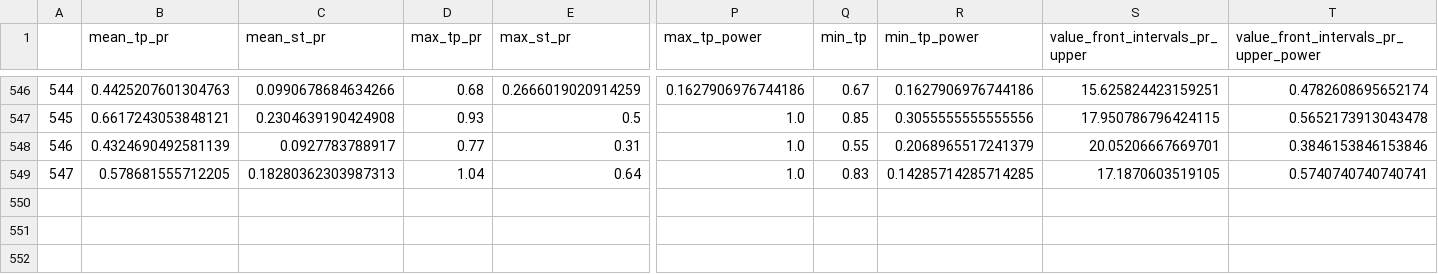
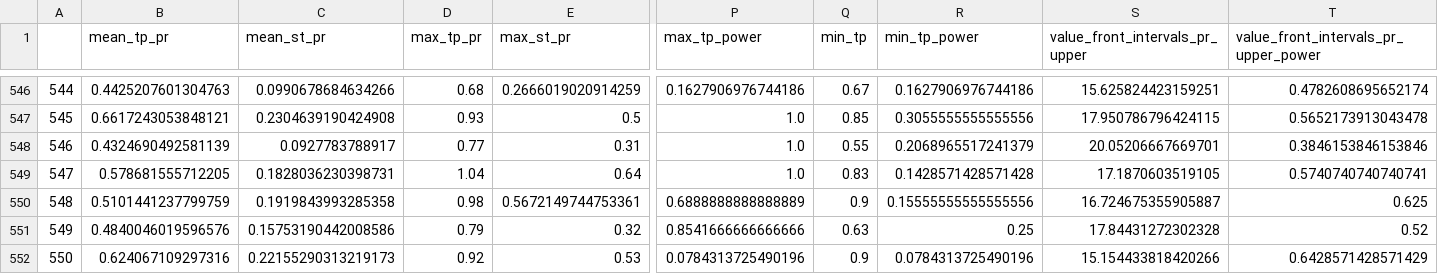
Before and after one commit to Mehrshad-Sorena/ShadBot, a CSV file: src/indicators/StochAstic/GeneticLearning_DB/elites/secondry/buy/XAUUSD_i_LearningResults.csv, drawn as a sheet; only a part is shown, gaps mark what is left out; rows hold the shown columns only; the diff names each change by its address in the sheet, - before the commit and + after, or states it on an @@ line.

```diff
--- a/src/indicators/StochAstic/GeneticLearning_DB/elites/secondry/buy/XAUUSD_i_LearningResults.csv
+++ b/src/indicators/StochAstic/GeneticLearning_DB/elites/secondry/buy/XAUUSD_i_LearningResults.csv
-C549 (mean_st_pr): 0.18280362303987313
+C549 (mean_st_pr): 0.1828036230398731
-R549 (min_tp_power): 0.14285714285714285
+R549 (min_tp_power): 0.1428571428571428
+row 550: 548 | 0.5101441237799759 | 0.1919843993285358 | 0.98 | 0.5672149744753361 | 0.6888888888888889 | 0.9 | 0.15555555555555556 | 16.724675355905887 | 0.625
+row 551: 549 | 0.4840046019596576 | 0.15753190442008586 | 0.79 | 0.32 | 0.8541666666666666 | 0.63 | 0.25 | 17.84431272302328 | 0.52
+row 552: 550 | 0.624067109297316 | 0.22155290313219173 | 0.92 | 0.53 | 0.0784313725490196 | 0.9 | 0.0784313725490196 | 15.154433818420266 | 0.6428571428571429
```
Also changed, not shown: src/indicators/MACD/GeneticLearning_DB/society/secondry/buy/XAUUSD_i.csv, src/indicators/RSI/GeneticLearning_DB/society/secondry/buy/XAUUSD_i.csv, 6 other files.
